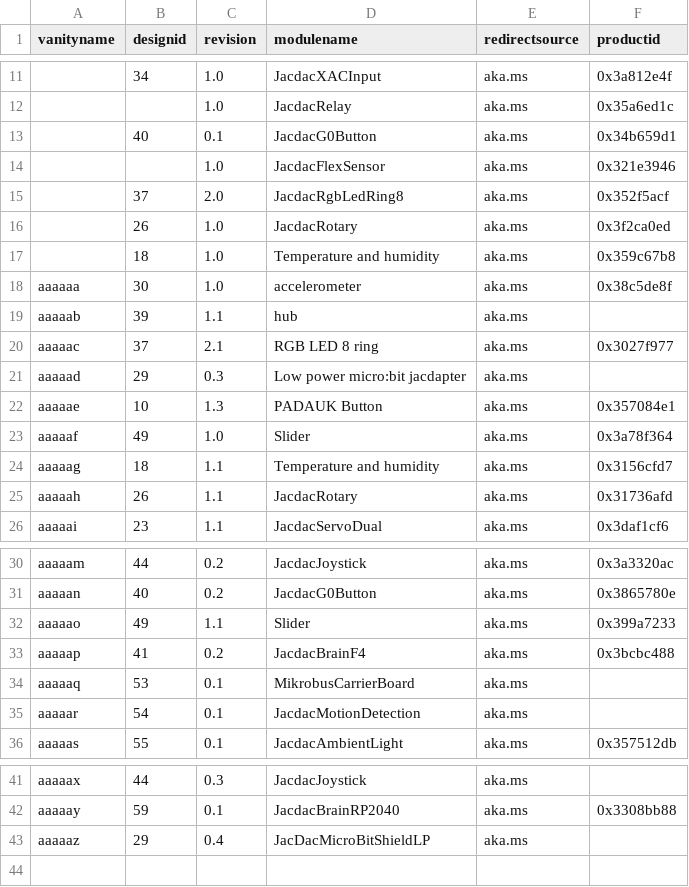
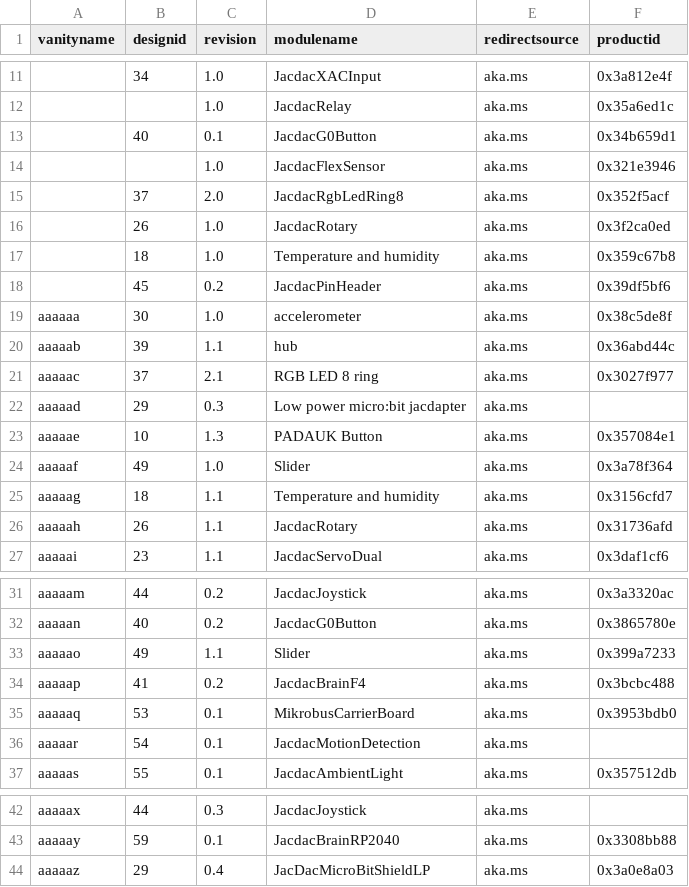
Before and after one commit to microsoft/jacdac, a CSV file: devices/microsoft/research/qr-url-device-map.csv, drawn as a sheet; only a part is shown, gaps mark what is left out.

Commit message:
Update missing productid.

```diff
--- a/devices/microsoft/research/qr-url-device-map.csv
+++ b/devices/microsoft/research/qr-url-device-map.csv
@@ -17,4 +17,5 @@ vanityname,designid,revision,modulename,redirectsource,productid
 ,18,1.0,Temperature and humidity,aka.ms,0x359c67b8
+,45,0.2,JacdacPinHeader,aka.ms,0x39df5bf6
 aaaaaa,30,1.0,accelerometer,aka.ms,0x38c5de8f
-aaaaab,39,1.1,hub,aka.ms,
+aaaaab,39,1.1,hub,aka.ms,0x36abd44c
 aaaaac,37,2.1,RGB LED 8 ring,aka.ms,0x3027f977
@@ -33,3 +34,3 @@ aaaaao,49,1.1,Slider,aka.ms,0x399a7233
 aaaaap,41,0.2,JacdacBrainF4 ,aka.ms,0x3bcbc488
-aaaaaq,53,0.1,MikrobusCarrierBoard,aka.ms,
+aaaaaq,53,0.1,MikrobusCarrierBoard,aka.ms,0x3953bdb0
 aaaaar,54,0.1,JacdacMotionDetection,aka.ms,
@@ -42,2 +43,2 @@ aaaaax,44,0.3,JacdacJoystick,aka.ms,
 aaaaay,59,0.1,JacdacBrainRP2040,aka.ms,0x3308bb88
-aaaaaz,29,0.4,JacDacMicroBitShieldLP,aka.ms,
+aaaaaz,29,0.4,JacDacMicroBitShieldLP,aka.ms,0x3a0e8a03
```
